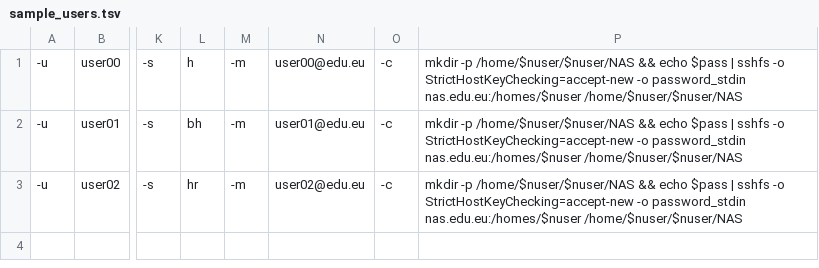
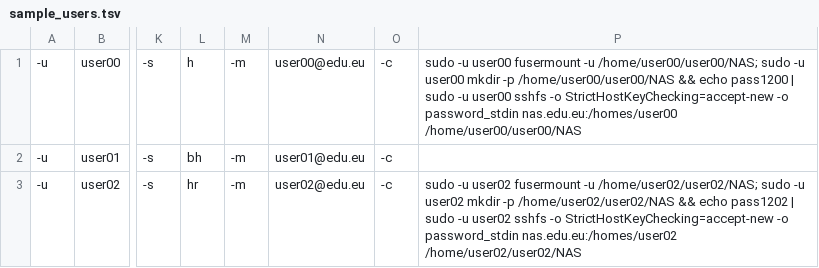
Before and after one commit to zajakin/Docker-BioInf, a TSV file: sample_users.tsv, drawn as a sheet; only a part is shown, gaps mark what is left out; the diff names each change by its address in the sheet, - before the commit and + after, or states it on an @@ line.

Commit message:
command from user after docker creation

```diff
--- a/sample_users.tsv
+++ b/sample_users.tsv
-P1: mkdir -p /home/$nuser/$nuser/NAS && echo $pass | sshfs -o StrictHostKeyChecking=accept-new -o password_stdin nas.edu.eu:/homes/$nuser /home/$nuser/$nuser/NAS
+P1: sudo -u user00 fusermount -u /home/user00/user00/NAS; sudo -u user00 mkdir -p /home/user00/user00/NAS && echo pass1200 | sudo -u user00 sshfs -o StrictHostKeyChecking=accept-new -o password_stdin nas.edu.eu:/homes/user00 /home/user00/user00/NAS
-P2: mkdir -p /home/$nuser/$nuser/NAS && echo $pass | sshfs -o StrictHostKeyChecking=accept-new -o password_stdin nas.edu.eu:/homes/$nuser /home/$nuser/$nuser/NAS
+P2: (empty)
-P3: mkdir -p /home/$nuser/$nuser/NAS && echo $pass | sshfs -o StrictHostKeyChecking=accept-new -o password_stdin nas.edu.eu:/homes/$nuser /home/$nuser/$nuser/NAS
+P3: sudo -u user02 fusermount -u /home/user02/user02/NAS; sudo -u user02 mkdir -p /home/user02/user02/NAS && echo pass1202 | sudo -u user02 sshfs -o StrictHostKeyChecking=accept-new -o password_stdin nas.edu.eu:/homes/user02 /home/user02/user02/NAS
```
Also changed, not shown: 1 other file.
